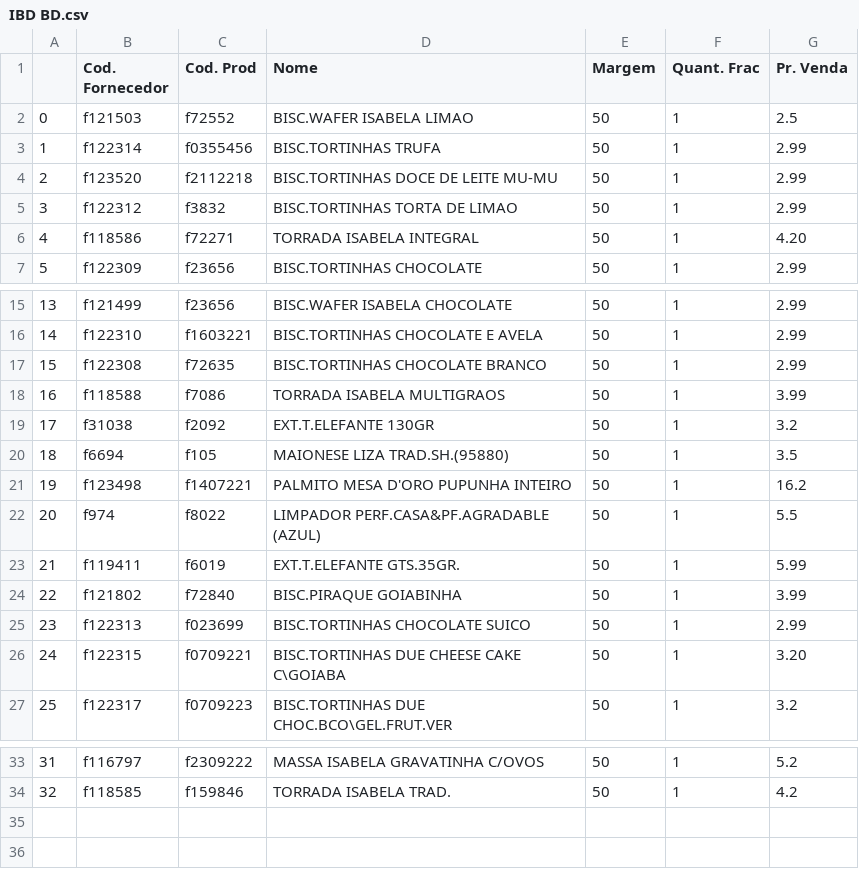
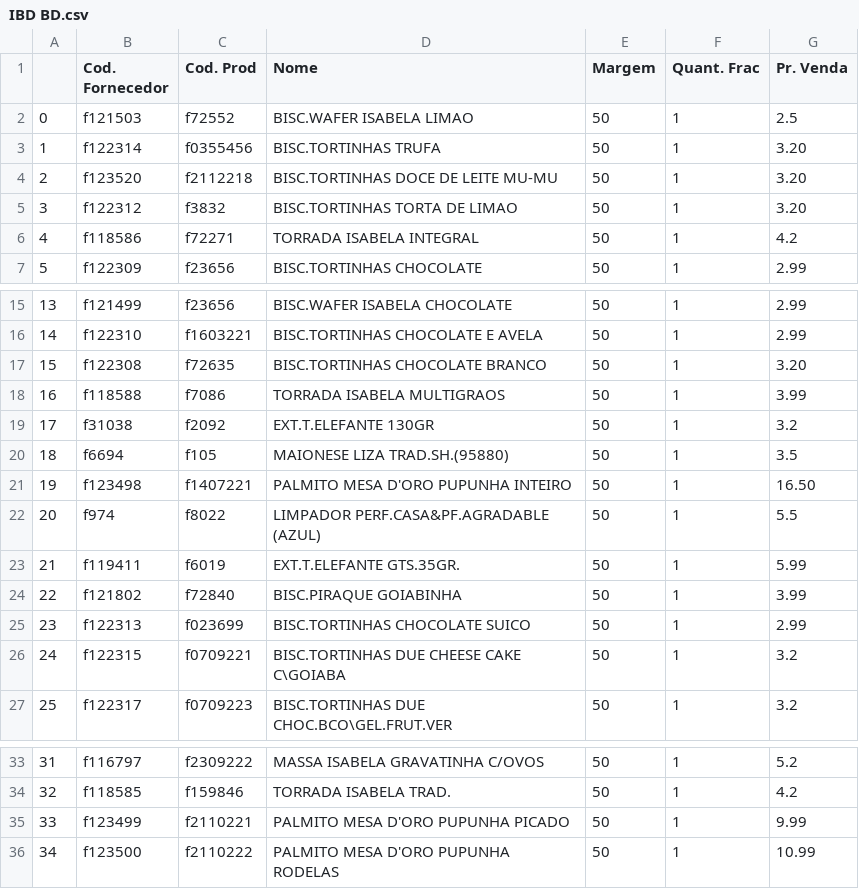
Before and after one commit to I3run01/PY-Auto-Preco-V2, a CSV file: IBD BD.csv, drawn as a sheet; only a part is shown, gaps mark what is left out.

```diff
--- a/IBD BD.csv
+++ b/IBD BD.csv
@@ -2,6 +2,6 @@
 0,f121503,f72552,BISC.WAFER ISABELA LIMAO,50,1,2.5
-1,f122314,f0355456,BISC.TORTINHAS TRUFA,50,1,2.99
-2,f123520,f2112218,BISC.TORTINHAS DOCE DE LEITE MU-MU,50,1,2.99
-3,f122312,f3832,BISC.TORTINHAS TORTA DE LIMAO,50,1,2.99
-4,f118586,f72271,TORRADA ISABELA INTEGRAL,50,1,4.20
+1,f122314,f0355456,BISC.TORTINHAS TRUFA,50,1,3.20
+2,f123520,f2112218,BISC.TORTINHAS DOCE DE LEITE MU-MU,50,1,3.20
+3,f122312,f3832,BISC.TORTINHAS TORTA DE LIMAO,50,1,3.20
+4,f118586,f72271,TORRADA ISABELA INTEGRAL,50,1,4.2
 5,f122309,f23656,BISC.TORTINHAS CHOCOLATE,50,1,2.99
@@ -16,3 +16,3 @@
 14,f122310,f1603221,BISC.TORTINHAS CHOCOLATE E AVELA,50,1,2.99
-15,f122308,f72635,BISC.TORTINHAS CHOCOLATE BRANCO,50,1,2.99
+15,f122308,f72635,BISC.TORTINHAS CHOCOLATE BRANCO,50,1,3.20
 16,f118588,f7086,TORRADA ISABELA MULTIGRAOS,50,1,3.99
@@ -20,3 +20,3 @@
 18,f6694,f105,MAIONESE LIZA TRAD.SH.(95880),50,1,3.5
-19,f123498,f1407221,PALMITO MESA D'ORO PUPUNHA INTEIRO,50,1,16.2
+19,f123498,f1407221,PALMITO MESA D'ORO PUPUNHA INTEIRO,50,1,16.50
 20,f974,f8022,LIMPADOR PERF.CASA&PF.AGRADABLE (AZUL),50,1,5.5
@@ -25,3 +25,3 @@
 23,f122313,f023699,BISC.TORTINHAS CHOCOLATE SUICO,50,1,2.99
-24,f122315,f0709221,BISC.TORTINHAS DUE CHEESE CAKE C\GOIABA,50,1,3.20
+24,f122315,f0709221,BISC.TORTINHAS DUE CHEESE CAKE C\GOIABA,50,1,3.2
 25,f122317,f0709223,BISC.TORTINHAS DUE CHOC.BCO\GEL.FRUT.VER,50,1,3.2
@@ -34 +34,3 @@
 32,f118585,f159846,TORRADA ISABELA TRAD.,50,1,4.2
+33,f123499,f2110221,PALMITO MESA D'ORO PUPUNHA PICADO,50,1,9.99
+34,f123500,f2110222,PALMITO MESA D'ORO PUPUNHA RODELAS,50,1,10.99
```
Also changed, not shown: 2 other files.
